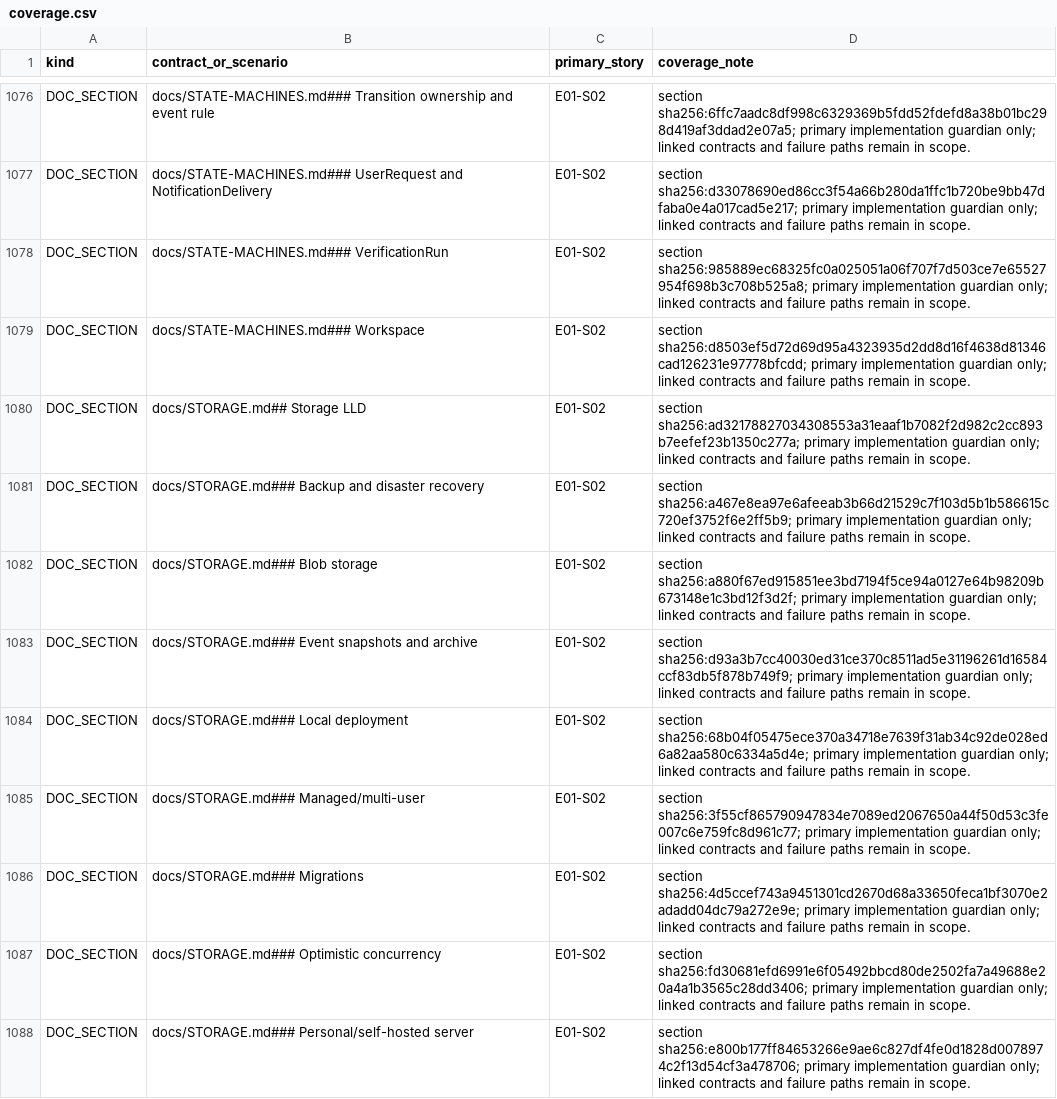
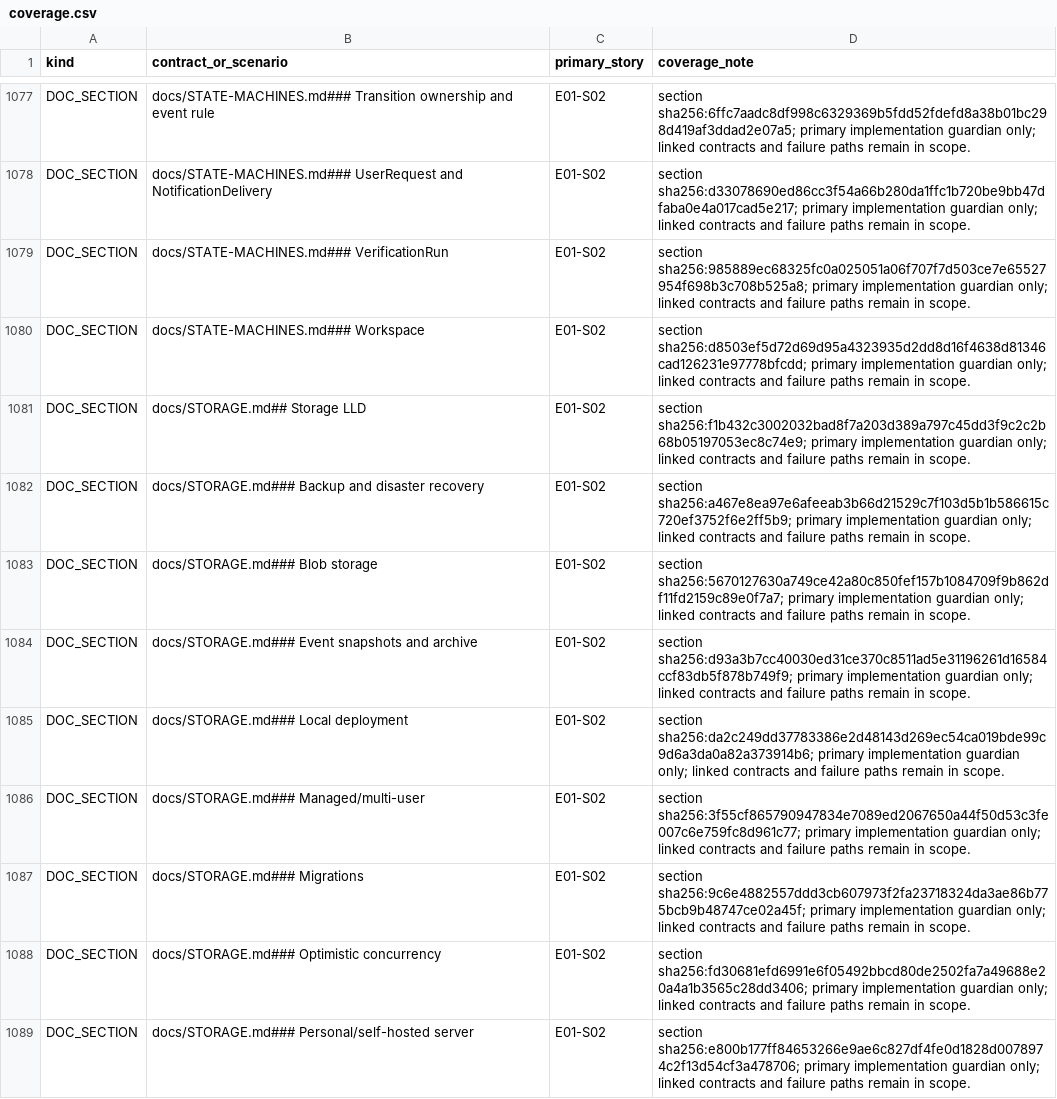
Before and after one commit to sarv-projects/litecowork, a CSV file: implementation/coverage.csv, drawn as a sheet; only a part is shown, gaps mark what is left out; the diff covers the shown part only.

```diff
--- a/implementation/coverage.csv
+++ b/implementation/coverage.csv
@@ -1079,9 +1080,9 @@ DOC_SECTION,docs/STATE-MACHINES.md### VerificationRun,E01-S02,section sha256:985
 DOC_SECTION,docs/STATE-MACHINES.md### Workspace,E01-S02,section sha256:d8503ef5d72d69d95a4323935d2dd8d16f4638d81346cad126231e97778bfcdd; primary implementation guardian only; linked contracts and failure paths remain in scope.
-DOC_SECTION,docs/STORAGE.md## Storage LLD,E01-S02,section sha256:ad32178827034308553a31eaaf1b7082f2d982c2cc893b7eefef23b1350c277a; primary implementation guardian only; linked contracts and failure paths remain in scope.
+DOC_SECTION,docs/STORAGE.md## Storage LLD,E01-S02,section sha256:f1b432c3002032bad8f7a203d389a797c45dd3f9c2c2b68b05197053ec8c74e9; primary implementation guardian only; linked contracts and failure paths remain in scope.
 DOC_SECTION,docs/STORAGE.md### Backup and disaster recovery,E01-S02,section sha256:a467e8ea97e6afeeab3b66d21529c7f103d5b1b586615c720ef3752f6e2ff5b9; primary implementation guardian only; linked contracts and failure paths remain in scope.
-DOC_SECTION,docs/STORAGE.md### Blob storage,E01-S02,section sha256:a880f67ed915851ee3bd7194f5ce94a0127e64b98209b673148e1c3bd12f3d2f; primary implementation guardian only; linked contracts and failure paths remain in scope.
+DOC_SECTION,docs/STORAGE.md### Blob storage,E01-S02,section sha256:5670127630a749ce42a80c850fef157b1084709f9b862df11fd2159c89e0f7a7; primary implementation guardian only; linked contracts and failure paths remain in scope.
 DOC_SECTION,docs/STORAGE.md### Event snapshots and archive,E01-S02,section sha256:d93a3b7cc40030ed31ce370c8511ad5e31196261d16584ccf83db5f878b749f9; primary implementation guardian only; linked contracts and failure paths remain in scope.
-DOC_SECTION,docs/STORAGE.md### Local deployment,E01-S02,section sha256:68b04f05475ece370a34718e7639f31ab34c92de028ed6a82aa580c6334a5d4e; primary implementation guardian only; linked contracts and failure paths remain in scope.
+DOC_SECTION,docs/STORAGE.md### Local deployment,E01-S02,section sha256:da2c249dd37783386e2d48143d269ec54ca019bde99c9d6a3da0a82a373914b6; primary implementation guardian only; linked contracts and failure paths remain in scope.
 DOC_SECTION,docs/STORAGE.md### Managed/multi-user,E01-S02,section sha256:3f55cf865790947834e7089ed2067650a44f50d53c3fe007c6e759fc8d961c77; primary implementation guardian only; linked contracts and failure paths remain in scope.
-DOC_SECTION,docs/STORAGE.md### Migrations,E01-S02,section sha256:4d5ccef743a9451301cd2670d68a33650feca1bf3070e2adadd04dc79a272e9e; primary implementation guardian only; linked contracts and failure paths remain in scope.
+DOC_SECTION,docs/STORAGE.md### Migrations,E01-S02,section sha256:9c6e4882557ddd3cb607973f2fa23718324da3ae86b775bcb9b48747ce02a45f; primary implementation guardian only; linked contracts and failure paths remain in scope.
 DOC_SECTION,docs/STORAGE.md### Optimistic concurrency,E01-S02,section sha256:fd30681efd6991e6f05492bbcd80de2502fa7a49688e20a4a1b3565c28dd3406; primary implementation guardian only; linked contracts and failure paths remain in scope.
```
Also changed, not shown: 32 added rows and 29 edited cells elsewhere in this file, 25 other files.
